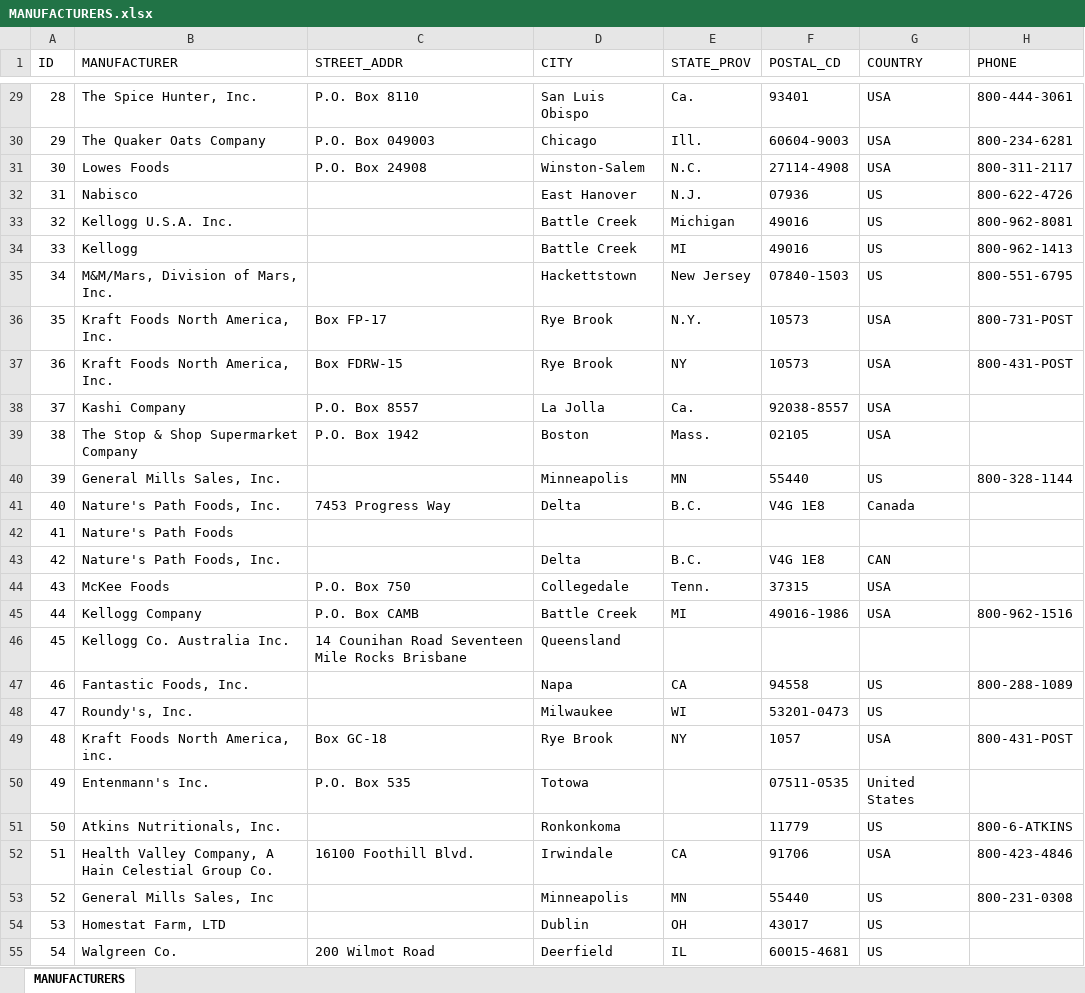
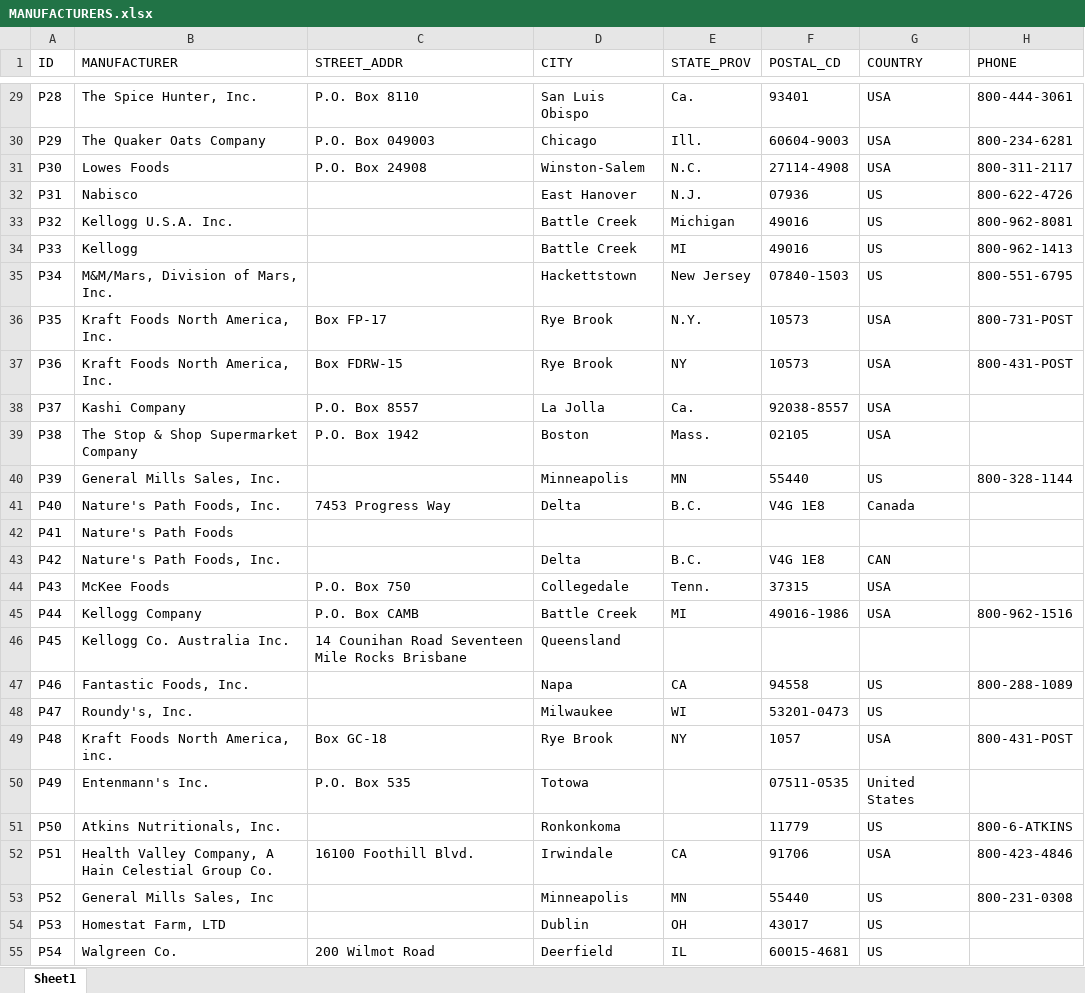
Before and after one commit to paulvanmol/dqdashboard, an Excel workbook: data/MANUFACTURERS.xlsx, sheet Sheet1, drawn as a sheet; only a part is shown, gaps mark what is left out; values as stored, in another font and other column widths than the file's, no borders; the diff covers the shown part only; the diff names each change by its address in the sheet, - before the commit and + after, or states it on an @@ line.

```diff
--- a/data/MANUFACTURERS.xlsx (sheet Sheet1)
+++ b/data/MANUFACTURERS.xlsx (sheet Sheet1)
-sheet tab: MANUFACTURERS
+sheet tab: Sheet1
-A29 (ID): 28
+A29 (ID): P28
-A30 (ID): 29
+A30 (ID): P29
-A31 (ID): 30
+A31 (ID): P30
-A32 (ID): 31
+A32 (ID): P31
-A33 (ID): 32
+A33 (ID): P32
-A34 (ID): 33
+A34 (ID): P33
-A35 (ID): 34
+A35 (ID): P34
-A36 (ID): 35
+A36 (ID): P35
-A37 (ID): 36
+A37 (ID): P36
-A38 (ID): 37
+A38 (ID): P37
-A39 (ID): 38
+A39 (ID): P38
-A40 (ID): 39
+A40 (ID): P39
-A41 (ID): 40
+A41 (ID): P40
-A42 (ID): 41
+A42 (ID): P41
-A43 (ID): 42
+A43 (ID): P42
-A44 (ID): 43
+A44 (ID): P43
-A45 (ID): 44
+A45 (ID): P44
-A46 (ID): 45
+A46 (ID): P45
-A47 (ID): 46
+A47 (ID): P46
-A48 (ID): 47
+A48 (ID): P47
-A49 (ID): 48
+A49 (ID): P48
-A50 (ID): 49
+A50 (ID): P49
-A51 (ID): 50
+A51 (ID): P50
-A52 (ID): 51
+A52 (ID): P51
-A53 (ID): 52
+A53 (ID): P52
-A54 (ID): 53
+A54 (ID): P53
-A55 (ID): 54
+A55 (ID): P54
```
Also changed, not shown: 172 edited cells elsewhere in this sheet, data/BREAKFAST_ITEMS.xlsx, 6 other files.
